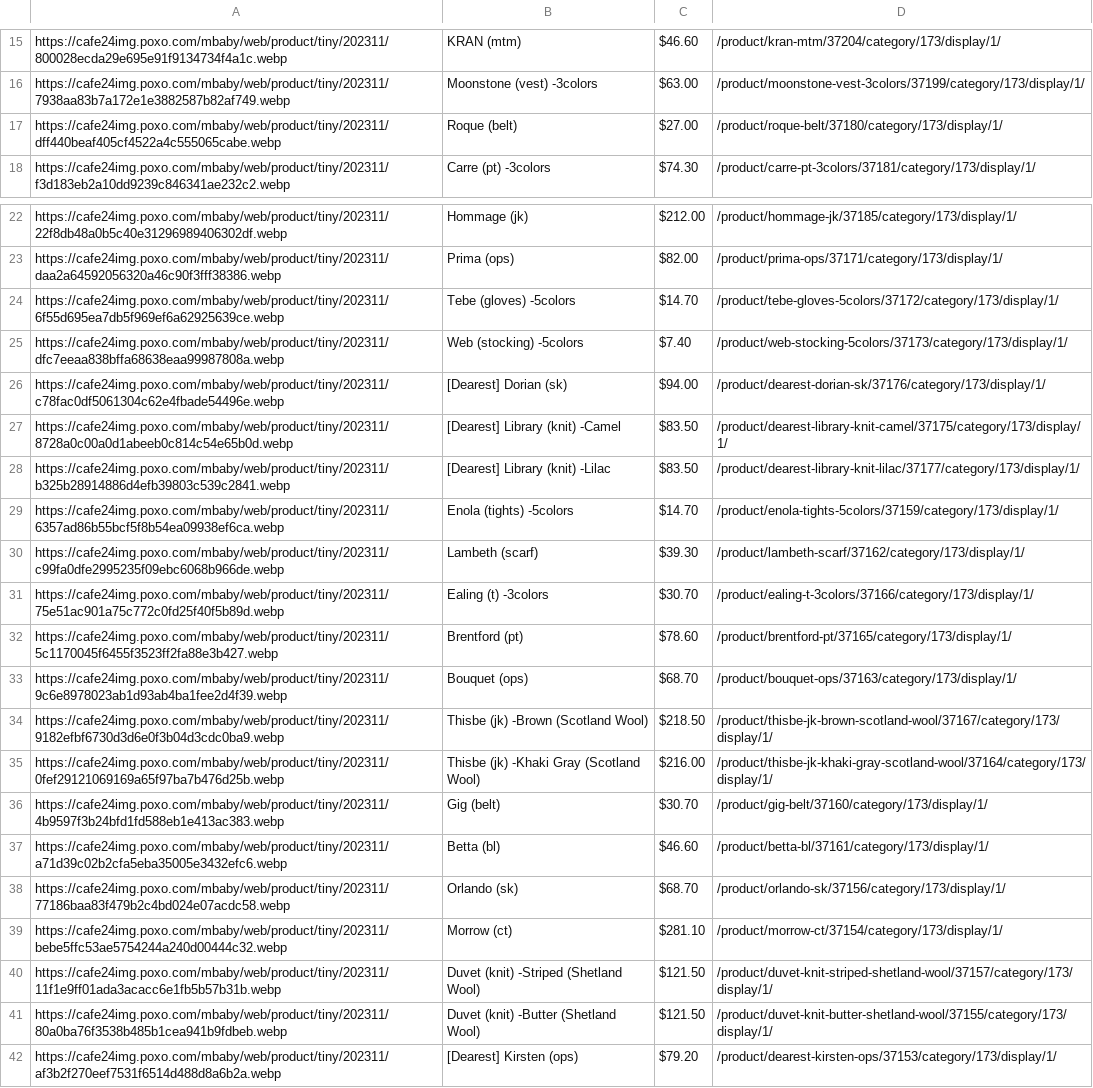
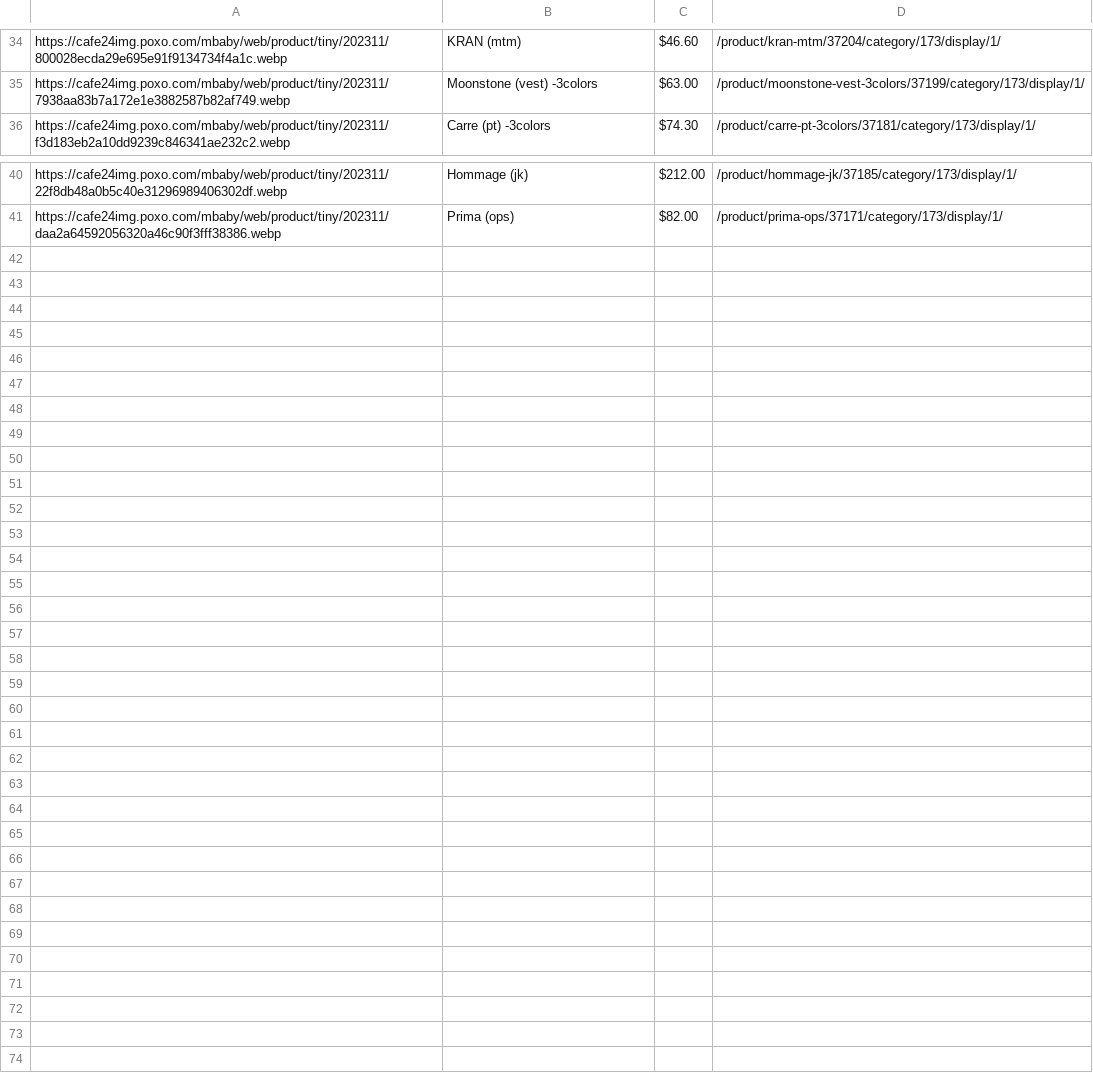
Before and after one commit to delitamakanda/scraper-kr-fashion-shops, a CSV file: core/output.csv, drawn as a sheet; only a part is shown, gaps mark what is left out; the diff covers the shown part only.

```diff
--- a/core/output.csv
+++ b/core/output.csv
@@ -16,3 +35,2 @@ https://cafe24img.poxo.com/mbaby/web/product/tiny/202311/800028ecda29e695e91f913
 https://cafe24img.poxo.com/mbaby/web/product/tiny/202311/7938aa83b7a172e1e3882587b82af749.webp,Moonstone (vest) -3colors,$63.00,/product/moonstone-vest-3colors/37199/category/173/display/1/
-https://cafe24img.poxo.com/mbaby/web/product/tiny/202311/dff440beaf405cf4522a4c555065cabe.webp,Roque (belt),$27.00,/product/roque-belt/37180/category/173/display/1/
 https://cafe24img.poxo.com/mbaby/web/product/tiny/202311/f3d183eb2a10dd9239c846341ae232c2.webp,Carre (pt) -3colors,$74.30,/product/carre-pt-3colors/37181/category/173/display/1/
@@ -23,20 +41 @@ https://cafe24img.poxo.com/mbaby/web/product/tiny/202311/22f8db48a0b5c40e3129698
 https://cafe24img.poxo.com/mbaby/web/product/tiny/202311/daa2a64592056320a46c90f3fff38386.webp,Prima (ops),$82.00,/product/prima-ops/37171/category/173/display/1/
-https://cafe24img.poxo.com/mbaby/web/product/tiny/202311/6f55d695ea7db5f969ef6a62925639ce.webp,Tebe (gloves) -5colors,$14.70,/product/tebe-gloves-5colors/37172/category/173/display/1/
-https://cafe24img.poxo.com/mbaby/web/product/tiny/202311/dfc7eeaa838bffa68638eaa99987808a.webp,Web (stocking) -5colors,$7.40,/product/web-stocking-5colors/37173/category/173/display/1/
-https://cafe24img.poxo.com/mbaby/web/product/tiny/202311/c78fac0df5061304c62e4fbade54496e.webp,[Dearest] Dorian (sk),$94.00,/product/dearest-dorian-sk/37176/category/173/display/1/
-https://cafe24img.poxo.com/mbaby/web/product/tiny/202311/8728a0c00a0d1abeeb0c814c54e65b0d.webp,[Dearest] Library (knit) -Camel,$83.50,/product/dearest-library-knit-camel/37175/category/173/display/1/
-https://cafe24img.poxo.com/mbaby/web/product/tiny/202311/b325b28914886d4efb39803c539c2841.webp,[Dearest] Library (knit) -Lilac,$83.50,/product/dearest-library-knit-lilac/37177/category/173/display/1/
-https://cafe24img.poxo.com/mbaby/web/product/tiny/202311/6357ad86b55bcf5f8b54ea09938ef6ca.webp,Enola (tights) -5colors,$14.70,/product/enola-tights-5colors/37159/category/173/display/1/
-https://cafe24img.poxo.com/mbaby/web/product/tiny/202311/c99fa0dfe2995235f09ebc6068b966de.webp,Lambeth (scarf),$39.30,/product/lambeth-scarf/37162/category/173/display/1/
-https://cafe24img.poxo.com/mbaby/web/product/tiny/202311/75e51ac901a75c772c0fd25f40f5b89d.webp,Ealing (t) -3colors,$30.70,/product/ealing-t-3colors/37166/category/173/display/1/
-https://cafe24img.poxo.com/mbaby/web/product/tiny/202311/5c1170045f6455f3523ff2fa88e3b427.webp,Brentford (pt),$78.60,/product/brentford-pt/37165/category/173/display/1/
-https://cafe24img.poxo.com/mbaby/web/product/tiny/202311/9c6e8978023ab1d93ab4ba1fee2d4f39.webp,Bouquet (ops),$68.70,/product/bouquet-ops/37163/category/173/display/1/
-https://cafe24img.poxo.com/mbaby/web/product/tiny/202311/9182efbf6730d3d6e0f3b04d3cdc0ba9.webp,Thisbe (jk) -Brown (Scotland Wool),$218.50,/product/thisbe-jk-brown-scotland-wool/37167/category/173/display/1/
-https://cafe24img.poxo.com/mbaby/web/product/tiny/202311/0fef29121069169a65f97ba7b476d25b.webp,Thisbe (jk) -Khaki Gray (Scotland Wool),$216.00,/product/thisbe-jk-khaki-gray-scotland-wool/37164/category/173/display/1/
-https://cafe24img.poxo.com/mbaby/web/product/tiny/202311/4b9597f3b24bfd1fd588eb1e413ac383.webp,Gig (belt),$30.70,/product/gig-belt/37160/category/173/display/1/
-https://cafe24img.poxo.com/mbaby/web/product/tiny/202311/a71d39c02b2cfa5eba35005e3432efc6.webp,Betta (bl),$46.60,/product/betta-bl/37161/category/173/display/1/
-https://cafe24img.poxo.com/mbaby/web/product/tiny/202311/77186baa83f479b2c4bd024e07acdc58.webp,Orlando (sk),$68.70,/product/orlando-sk/37156/category/173/display/1/
-https://cafe24img.poxo.com/mbaby/web/product/tiny/202311/bebe5ffc53ae5754244a240d00444c32.webp,Morrow (ct),$281.10,/product/morrow-ct/37154/category/173/display/1/
-https://cafe24img.poxo.com/mbaby/web/product/tiny/202311/11f1e9ff01ada3acacc6e1fb5b57b31b.webp,Duvet (knit) -Striped (Shetland Wool),$121.50,/product/duvet-knit-striped-shetland-wool/37157/category/173/display/1/
-https://cafe24img.poxo.com/mbaby/web/product/tiny/202311/80a0ba76f3538b485b1cea941b9fdbeb.webp,Duvet (knit) -Butter (Shetland Wool),$121.50,/product/duvet-knit-butter-shetland-wool/37155/category/173/display/1/
-https://cafe24img.poxo.com/mbaby/web/product/tiny/202311/af3b2f270eef7531f6514d488d8a6b2a.webp,[Dearest] Kirsten (ops),$79.20,/product/dearest-kirsten-ops/37153/category/173/display/1/
```
Also changed, not shown: 19 added rows and 2 edited cells elsewhere in this file.
